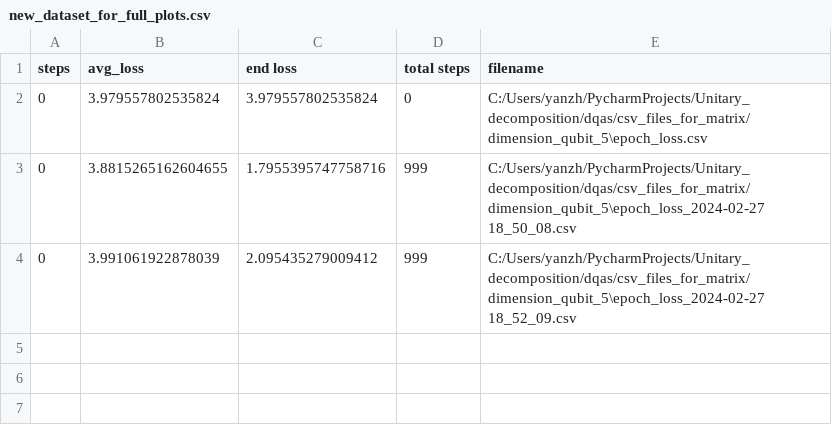
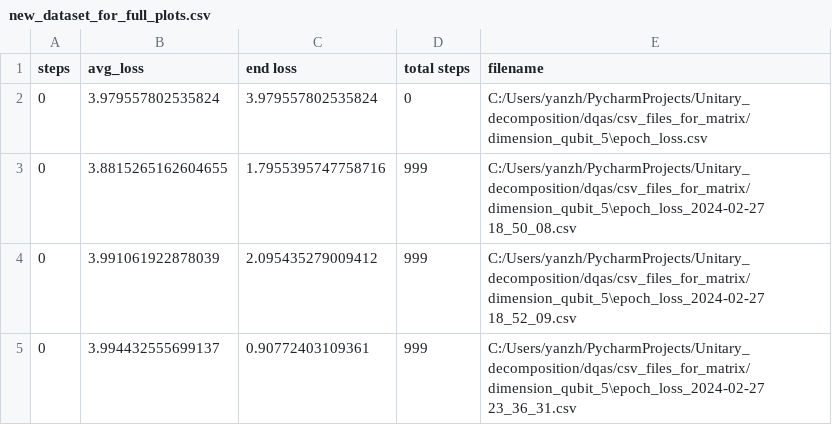
Before and after one commit to Jan8217/Unitary_decomposition, a CSV file: dqas/csv_files_for_matrix/dimension_qubit_5/combined_csv/new_dataset_for_full_plots.csv, drawn as a sheet; the diff names each change by its address in the sheet, - before the commit and + after, or states it on an @@ line.

```diff
--- a/dqas/csv_files_for_matrix/dimension_qubit_5/combined_csv/new_dataset_for_full_plots.csv
+++ b/dqas/csv_files_for_matrix/dimension_qubit_5/combined_csv/new_dataset_for_full_plots.csv
+row 5: 0 | 3.994432555699137 | 0.90772403109361 | 999 | C:/Users/yanzh/PycharmProjects/Unitary_decomposition/dqas/csv_files_for_matrix/dimension_qubit_5\epoch_loss_2024-02-27 23_36_31.csv
```
Also changed, not shown: 7 other files.
